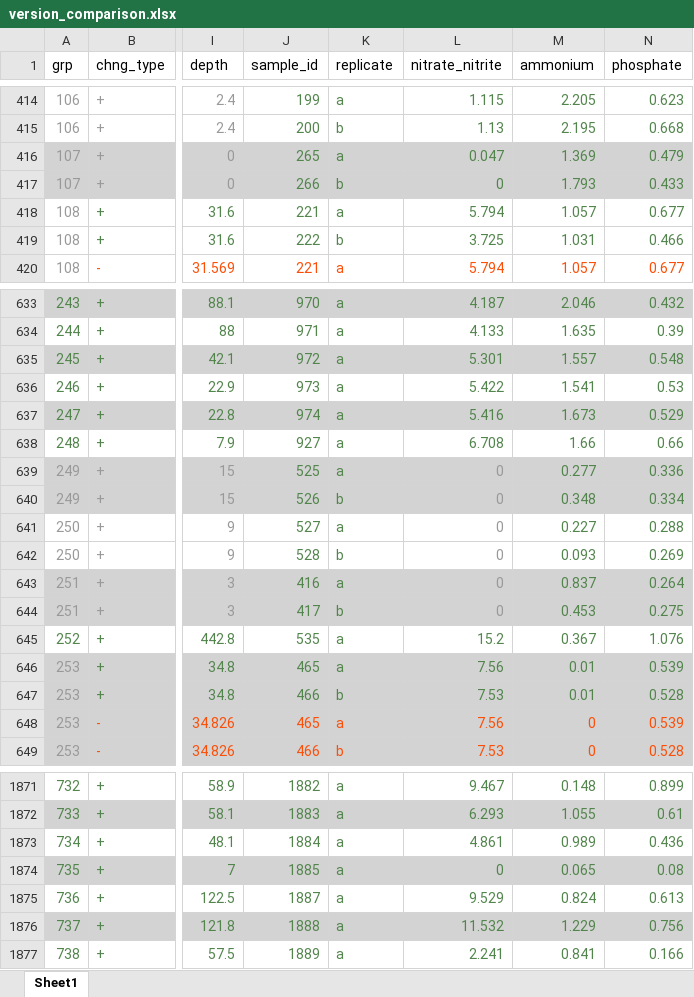
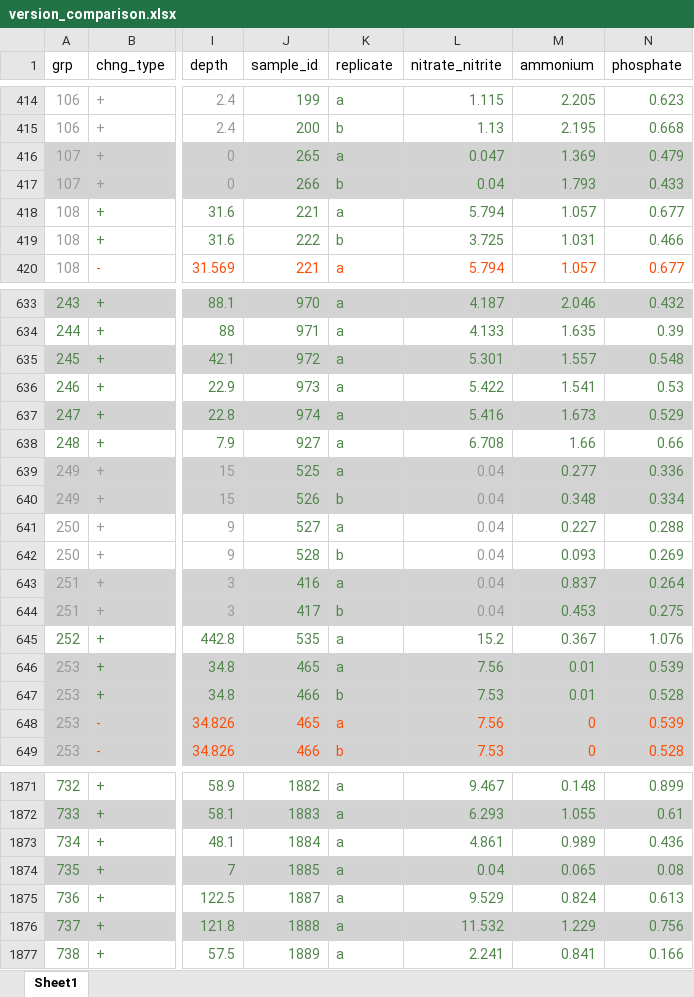
Before and after one commit to WHOIGit/nes-lter-nutrient-transect, an Excel workbook: version_comparison.xlsx, sheet Sheet1, drawn as a sheet; only a part is shown, gaps mark what is left out; values as stored, in another font and other column widths than the file's, no borders; the diff names each change by its address in the sheet, - before the commit and + after, or states it on an @@ line.

```diff
--- a/version_comparison.xlsx (sheet Sheet1)
+++ b/version_comparison.xlsx (sheet Sheet1)
-L417 (nitrate_nitrite): 0
+L417 (nitrate_nitrite): 0.04
-L639:L644 (nitrate_nitrite): 0
+L639:L644 (nitrate_nitrite): 0.04
-L1874 (nitrate_nitrite): 0
+L1874 (nitrate_nitrite): 0.04
```
Also changed, not shown: 3 other files.
